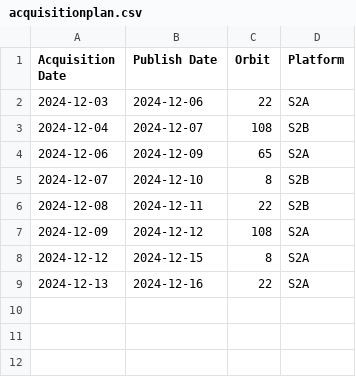
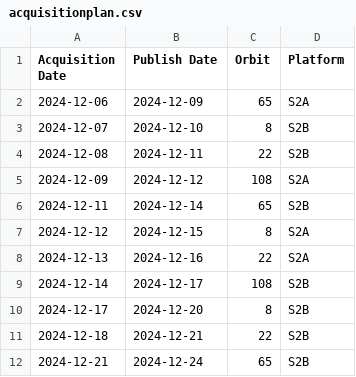
Before and after one commit to davidoesch/Sentinel-2-Acquisition-Plan-Harvesting, a CSV file: acquisitionplan.csv, drawn as a sheet; removed rows and columns are numbered as before the commit, all else as after; the diff names each change by its address in the sheet, - before the commit and + after, or states it on an @@ line.

Commit message:
acquisitionplan.csv push done

```diff
--- a/acquisitionplan.csv
+++ b/acquisitionplan.csv
-row 2: 2024-12-03 | 2024-12-06 | 22 | S2A
-row 3: 2024-12-04 | 2024-12-07 | 108 | S2B
+row 6: 2024-12-11 | 2024-12-14 | 65 | S2B
+row 9: 2024-12-14 | 2024-12-17 | 108 | S2B
+row 10: 2024-12-17 | 2024-12-20 | 8 | S2B
+row 11: 2024-12-18 | 2024-12-21 | 22 | S2B
+row 12: 2024-12-21 | 2024-12-24 | 65 | S2B
```
